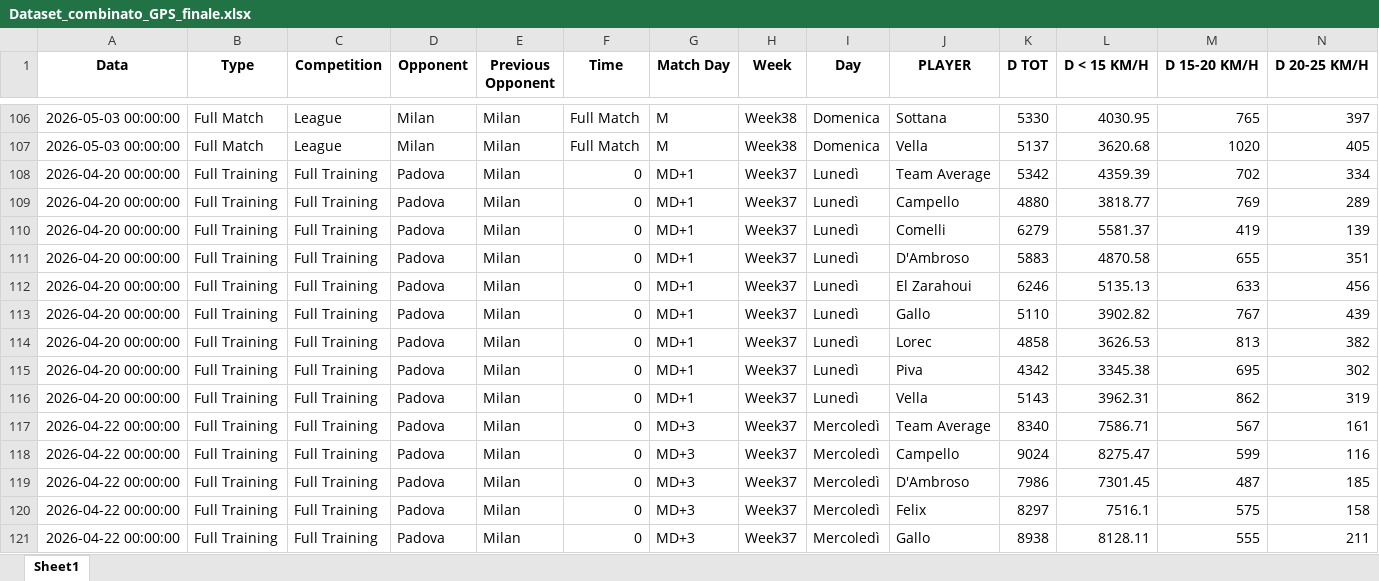
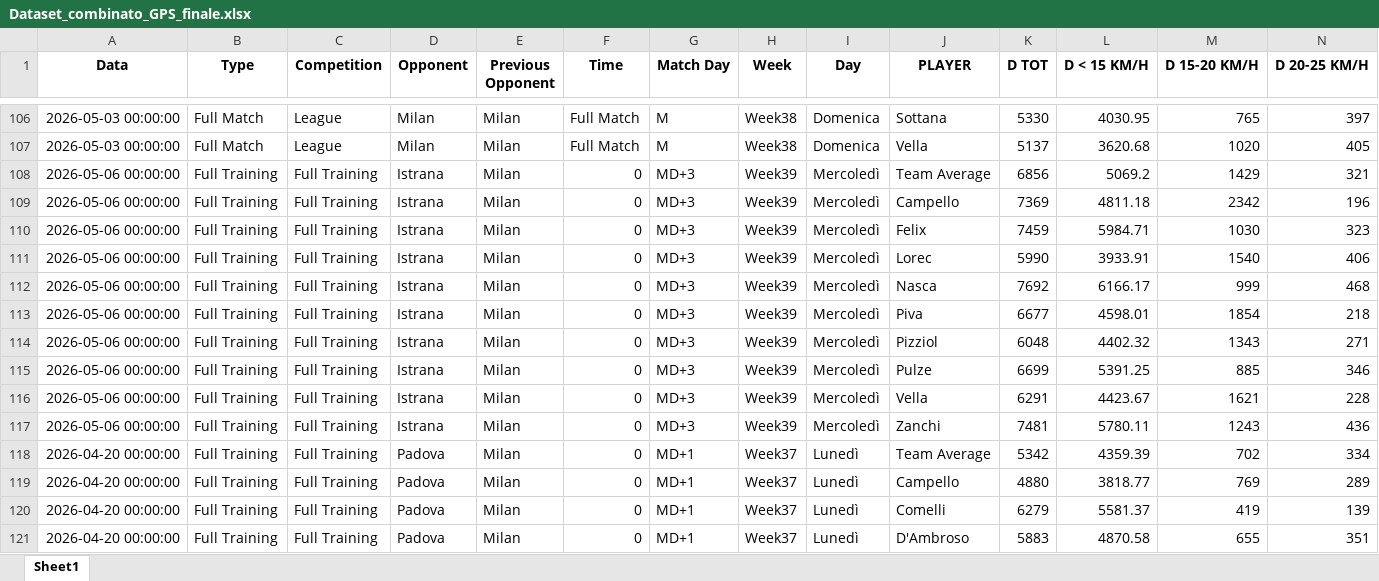
Before and after one commit to riki2016/data, an Excel workbook: Dataset_combinato_GPS_finale.xlsx, sheet Sheet1, drawn as a sheet; only a part is shown, gaps mark what is left out; the shorter side is filled out with more unchanged rows; values as stored, in another font and other column widths than the file's, no borders; rows hold the shown columns only; the diff covers the shown part only; the diff names each change by its address in the sheet, - before the commit and + after, or states it on an @@ line.

Commit message:
Add files via upload

```diff
--- a/Dataset_combinato_GPS_finale.xlsx (sheet Sheet1)
+++ b/Dataset_combinato_GPS_finale.xlsx (sheet Sheet1)
+row 108: 2026-05-06 00:00:00 | Full Training | Full Training | Istrana | Milan | 0 | MD+3 | Week39 | Mercoledì | Team Average | 6856 | 5069.2 | 1429 | 321
+row 109: 2026-05-06 00:00:00 | Full Training | Full Training | Istrana | Milan | 0 | MD+3 | Week39 | Mercoledì | Campello | 7369 | 4811.18 | 2342 | 196
+row 110: 2026-05-06 00:00:00 | Full Training | Full Training | Istrana | Milan | 0 | MD+3 | Week39 | Mercoledì | Felix | 7459 | 5984.71 | 1030 | 323
+row 111: 2026-05-06 00:00:00 | Full Training | Full Training | Istrana | Milan | 0 | MD+3 | Week39 | Mercoledì | Lorec | 5990 | 3933.91 | 1540 | 406
+row 112: 2026-05-06 00:00:00 | Full Training | Full Training | Istrana | Milan | 0 | MD+3 | Week39 | Mercoledì | Nasca | 7692 | 6166.17 | 999 | 468
+row 113: 2026-05-06 00:00:00 | Full Training | Full Training | Istrana | Milan | 0 | MD+3 | Week39 | Mercoledì | Piva | 6677 | 4598.01 | 1854 | 218
+row 114: 2026-05-06 00:00:00 | Full Training | Full Training | Istrana | Milan | 0 | MD+3 | Week39 | Mercoledì | Pizziol | 6048 | 4402.32 | 1343 | 271
+row 115: 2026-05-06 00:00:00 | Full Training | Full Training | Istrana | Milan | 0 | MD+3 | Week39 | Mercoledì | Pulze | 6699 | 5391.25 | 885 | 346
+row 116: 2026-05-06 00:00:00 | Full Training | Full Training | Istrana | Milan | 0 | MD+3 | Week39 | Mercoledì | Vella | 6291 | 4423.67 | 1621 | 228
+row 117: 2026-05-06 00:00:00 | Full Training | Full Training | Istrana | Milan | 0 | MD+3 | Week39 | Mercoledì | Zanchi | 7481 | 5780.11 | 1243 | 436
```
Also changed, not shown: 69 moved rows elsewhere in this sheet.
